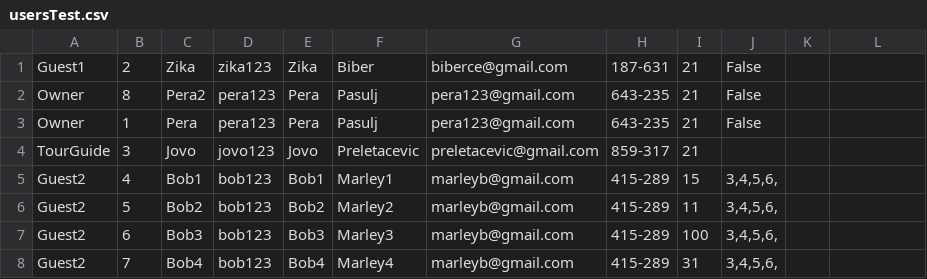
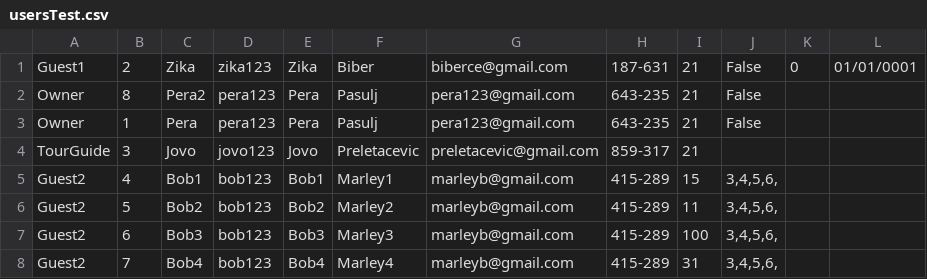
Before and after one commit to breskva01/SIMS-Projekat-Grupa4-TimD, a CSV file: InitialProject/InitialProject/Resources/Data/usersTest.csv, drawn as a sheet.

```diff
--- a/InitialProject/InitialProject/Resources/Data/usersTest.csv
+++ b/InitialProject/InitialProject/Resources/Data/usersTest.csv
@@ -1,2 +1,2 @@
-Guest1|2|Zika|zika123|Zika|Biber|biberce@gmail.com|187-631|21|False
+Guest1|2|Zika|zika123|Zika|Biber|biberce@gmail.com|187-631|21|False|0|01/01/0001
 Owner|8|Pera2|pera123|Pera|Pasulj|pera123@gmail.com|643-235|21|False
```
Also changed, not shown: 6 other files.
